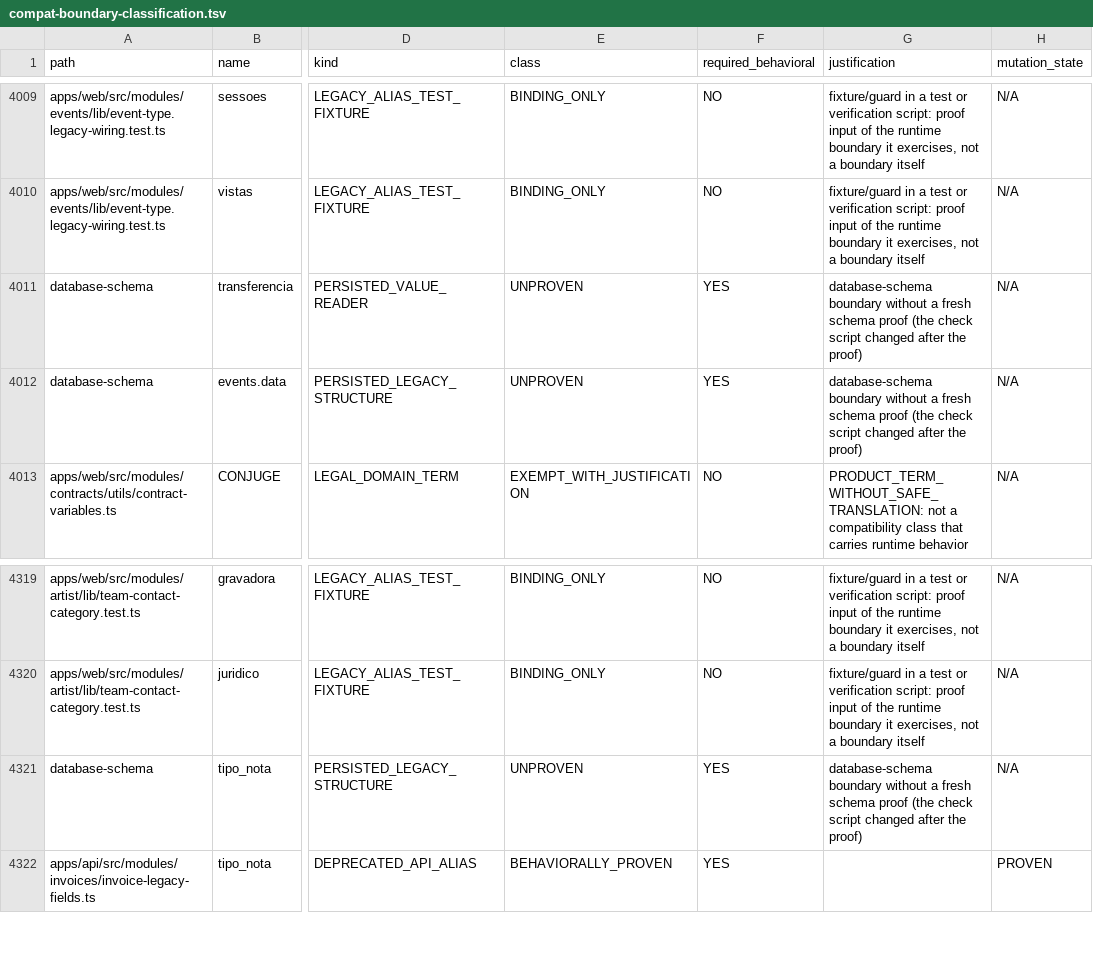
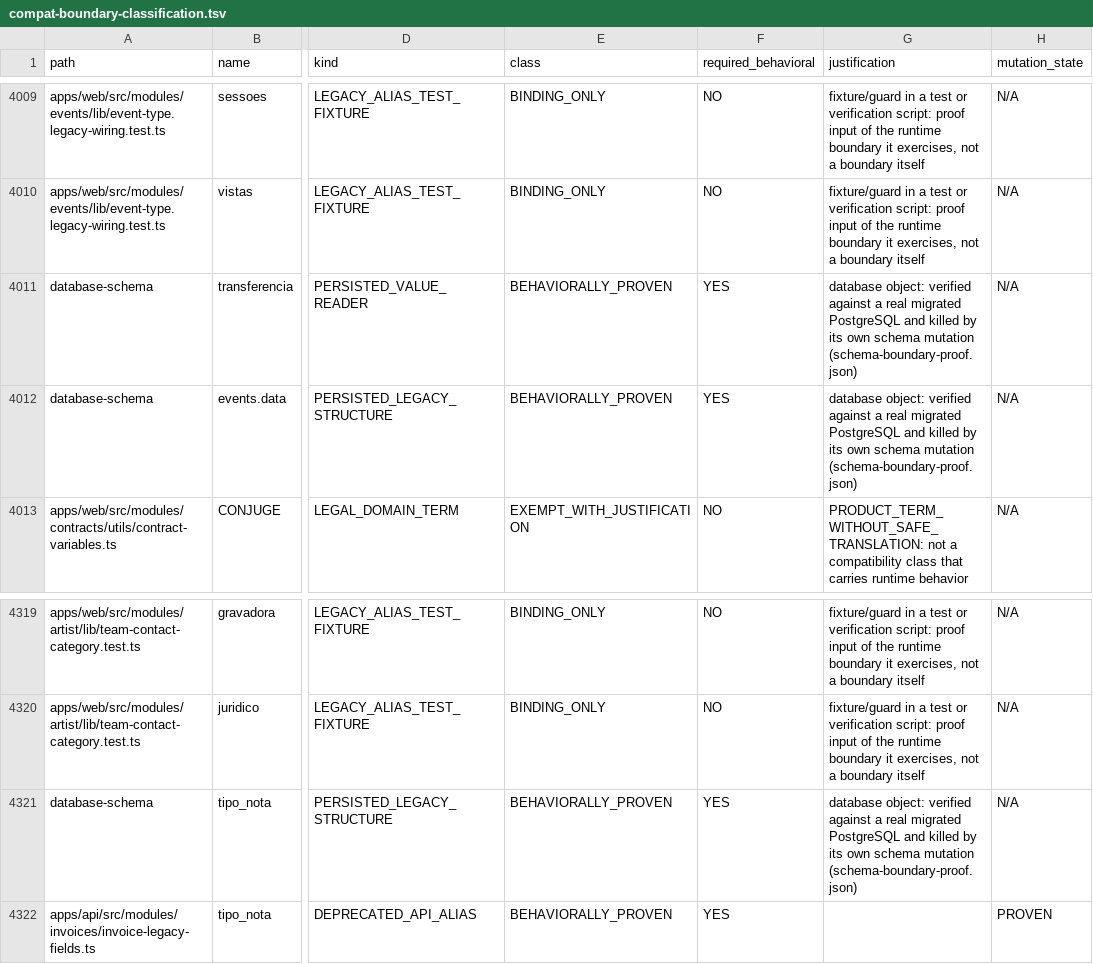
Before and after one commit to landersolucoestech-maker/MUSIC-OS-360, a TSV file: docs/naming/audit/compat-boundary-classification.tsv, drawn as a sheet; only a part is shown, gaps mark what is left out; the diff names each change by its address in the sheet, - before the commit and + after, or states it on an @@ line.

```diff
--- a/docs/naming/audit/compat-boundary-classification.tsv
+++ b/docs/naming/audit/compat-boundary-classification.tsv
-E4011:E4012 (class): UNPROVEN
+E4011:E4012 (class): BEHAVIORALLY_PROVEN
-G4011:G4012 (justification): database-schema boundary without a fresh schema proof (the check script changed after the proof)
+G4011:G4012 (justification): database object: verified against a real migrated PostgreSQL and killed by its own schema mutation (schema-boundary-proof.json)
-E4321 (class): UNPROVEN
+E4321 (class): BEHAVIORALLY_PROVEN
-G4321 (justification): database-schema boundary without a fresh schema proof (the check script changed after the proof)
+G4321 (justification): database object: verified against a real migrated PostgreSQL and killed by its own schema mutation (schema-boundary-proof.json)
```
Also changed, not shown: 3 other files.
